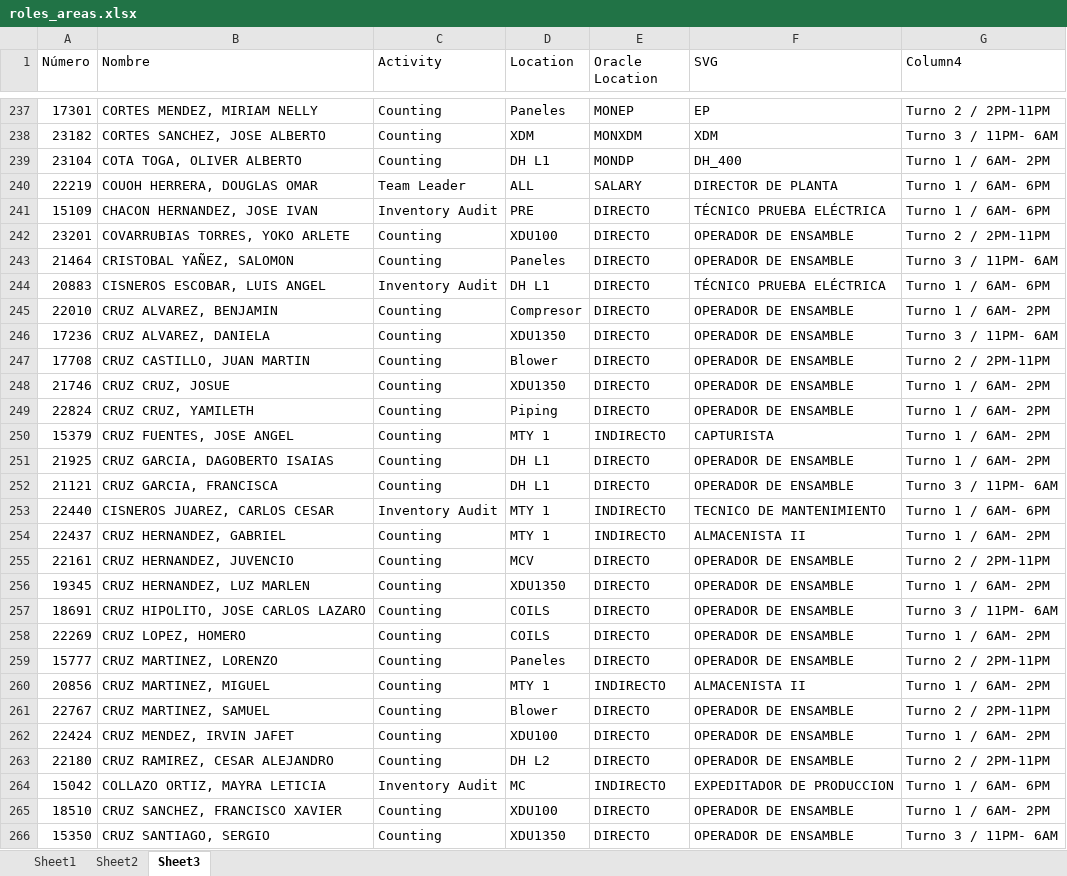
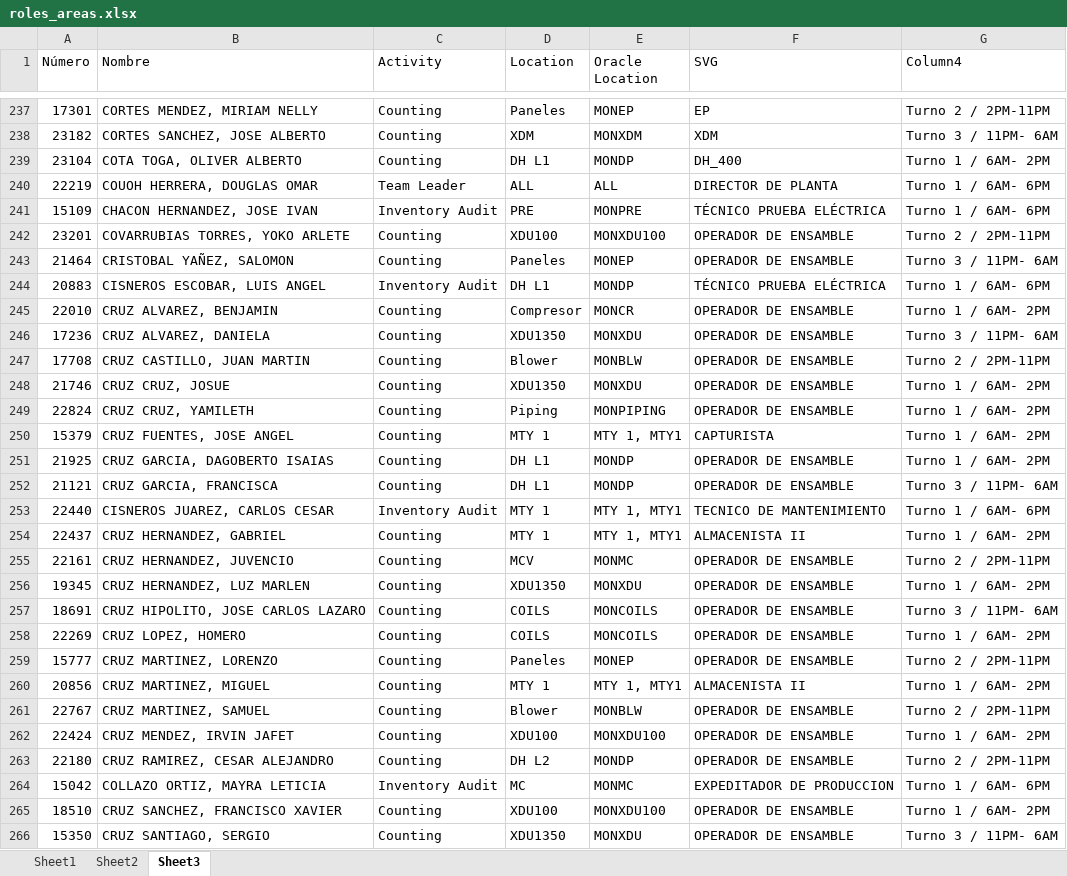
Before and after one commit to MiguelCarranza414/Mapa-Interativo, an Excel workbook: data/roles_areas.xlsx, sheet Sheet3, drawn as a sheet; only a part is shown, gaps mark what is left out; values as stored, in another font and other column widths than the file's, no cell formats; table styles not drawn; the diff covers the shown part only; the diff names each change by its address in the sheet, - before the commit and + after, or states it on an @@ line.

Commit message:
Excel Update

```diff
--- a/data/roles_areas.xlsx (sheet Sheet3)
+++ b/data/roles_areas.xlsx (sheet Sheet3)
-E240 (Oracle Location): SALARY
+E240 (Oracle Location): ALL
-E241 (Oracle Location): DIRECTO
+E241 (Oracle Location): MONPRE
-E242 (Oracle Location): DIRECTO
+E242 (Oracle Location): MONXDU100
-E243 (Oracle Location): DIRECTO
+E243 (Oracle Location): MONEP
-E244 (Oracle Location): DIRECTO
+E244 (Oracle Location): MONDP
-E245 (Oracle Location): DIRECTO
+E245 (Oracle Location): MONCR
-E246 (Oracle Location): DIRECTO
+E246 (Oracle Location): MONXDU
-E247 (Oracle Location): DIRECTO
+E247 (Oracle Location): MONBLW
-E248 (Oracle Location): DIRECTO
+E248 (Oracle Location): MONXDU
-E249 (Oracle Location): DIRECTO
+E249 (Oracle Location): MONPIPING
-E250 (Oracle Location): INDIRECTO
+E250 (Oracle Location): MTY 1, MTY1
-E251:E252 (Oracle Location): DIRECTO
+E251:E252 (Oracle Location): MONDP
-E253:E254 (Oracle Location): INDIRECTO
+E253:E254 (Oracle Location): MTY 1, MTY1
-E255 (Oracle Location): DIRECTO
+E255 (Oracle Location): MONMC
-E256 (Oracle Location): DIRECTO
+E256 (Oracle Location): MONXDU
-E257:E258 (Oracle Location): DIRECTO
+E257:E258 (Oracle Location): MONCOILS
-E259 (Oracle Location): DIRECTO
+E259 (Oracle Location): MONEP
-E260 (Oracle Location): INDIRECTO
+E260 (Oracle Location): MTY 1, MTY1
-E261 (Oracle Location): DIRECTO
+E261 (Oracle Location): MONBLW
-E262 (Oracle Location): DIRECTO
+E262 (Oracle Location): MONXDU100
-E263 (Oracle Location): DIRECTO
+E263 (Oracle Location): MONDP
-E264 (Oracle Location): INDIRECTO
+E264 (Oracle Location): MONMC
-E265 (Oracle Location): DIRECTO
+E265 (Oracle Location): MONXDU100
-E266 (Oracle Location): DIRECTO
+E266 (Oracle Location): MONXDU
```
Also changed, not shown: 1272 edited cells elsewhere in this sheet, sheet Sheet1, cell formats.
